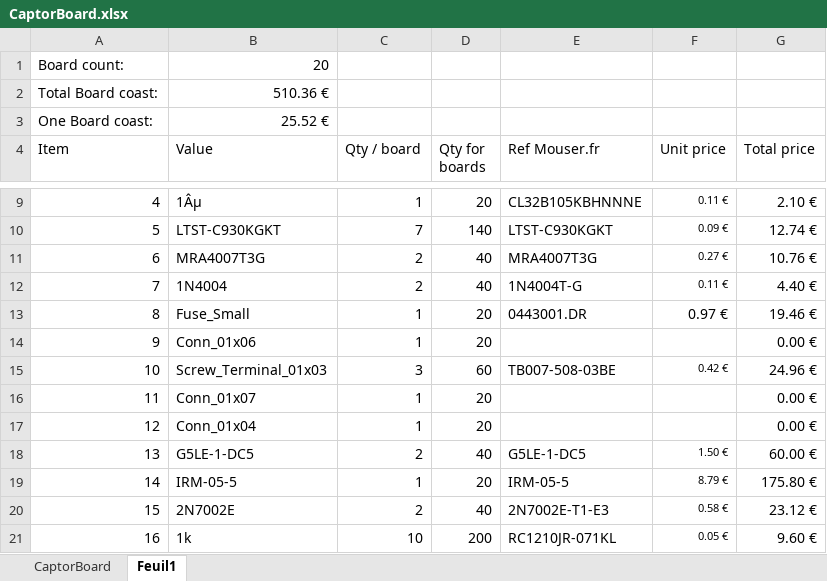
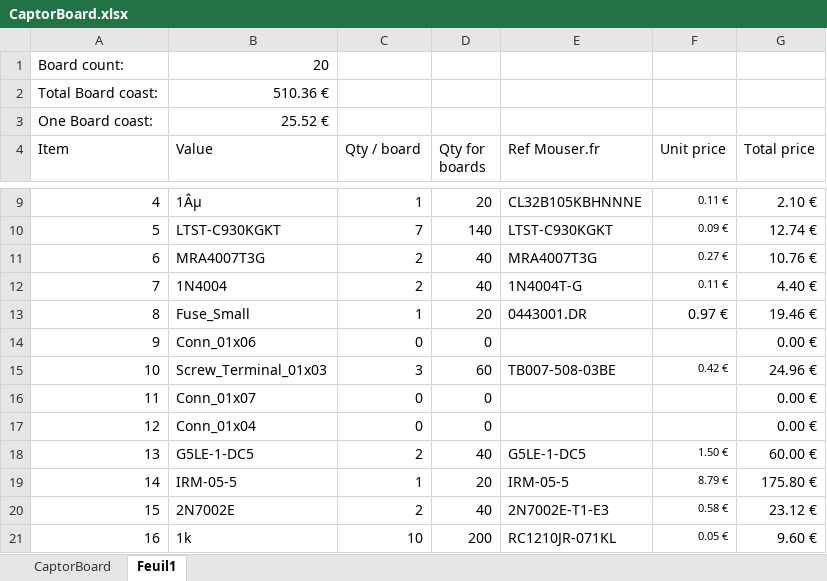
Before and after one commit to Philippe12/CaptorBoard, an Excel workbook: CaptorBoard.xlsx, sheet Feuil1, drawn as a sheet; only a part is shown, gaps mark what is left out; values as stored, in another font and other column widths than the file's, no borders; the diff names each change by its address in the sheet, - before the commit and + after, or states it on an @@ line.

```diff
--- a/CaptorBoard.xlsx (sheet Feuil1)
+++ b/CaptorBoard.xlsx (sheet Feuil1)
-C14 (Qty / board): 1
+C14 (Qty / board): 0
-D14 (Qty for boards): 20
+D14 (Qty for boards): 0
-C16:C17 (Qty / board): 1
+C16:C17 (Qty / board): 0
-D16:D17 (Qty for boards): 20
+D16:D17 (Qty for boards): 0
```
Also changed, not shown: 4 other files.
